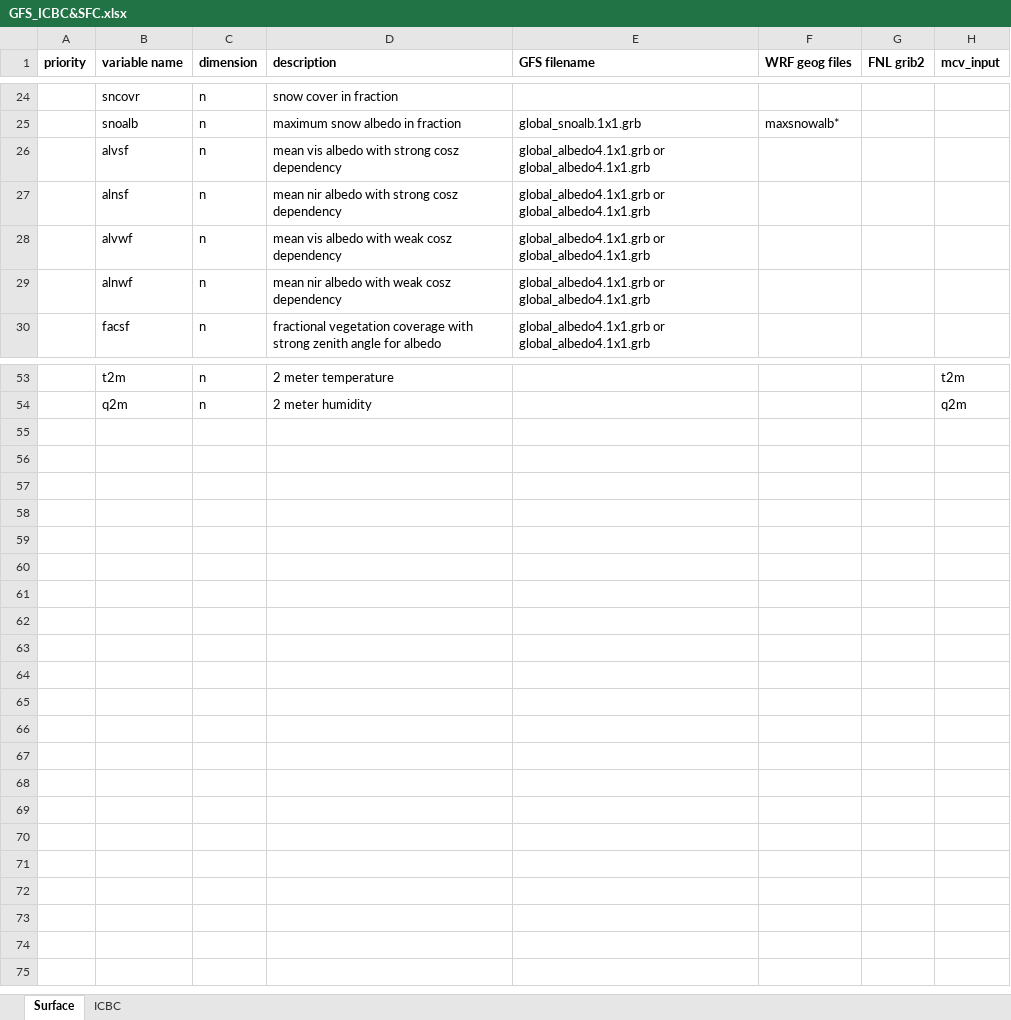
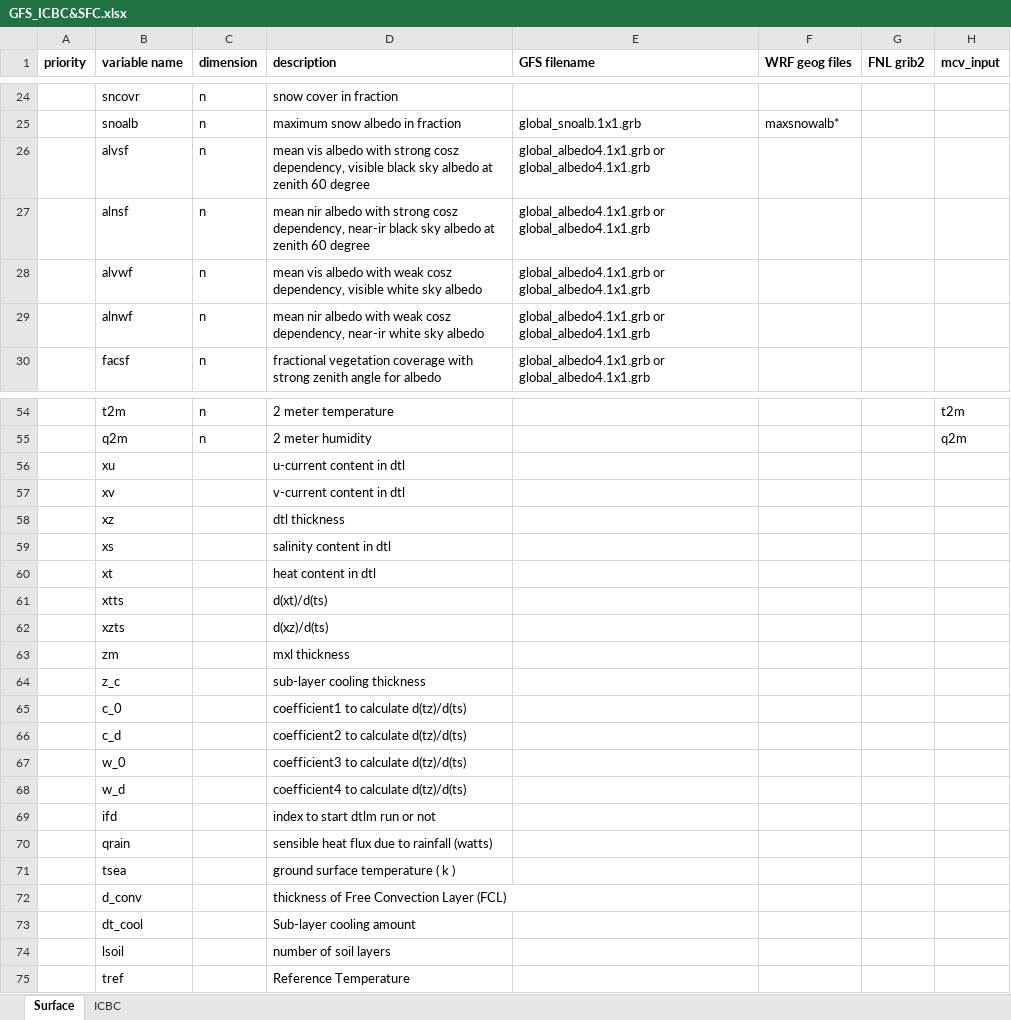
Before and after one commit to dpcouple/dyn_phy_couple_exchange, an Excel workbook: GFS_ICBC&SFC.xlsx, sheet Surface, drawn as a sheet; only a part is shown, gaps mark what is left out; values as stored, in another font and other column widths than the file's, no borders; the diff covers the shown part only; the diff names each change by its address in the sheet, - before the commit and + after, or states it on an @@ line.

Commit message:
Update GFS_ICBC&SFC.xlsx

```diff
--- a/GFS_ICBC&SFC.xlsx (sheet Surface)
+++ b/GFS_ICBC&SFC.xlsx (sheet Surface)
-D26 (description): …strong cosz dependency
+D26 (description): …strong cosz dependency, visible black sky albedo at zenith 60 degree
-D27 (description): …strong cosz dependency
+D27 (description): …strong cosz dependency, near-ir black sky albedo at zenith 60 degree
-D28 (description): …weak cosz dependency
+D28 (description): …weak cosz dependency, visible white sky albedo
-D29 (description): …weak cosz dependency
+D29 (description): …weak cosz dependency, near-ir white sky albedo
+row 56:  | xu |  | u-current content in dtl
+row 57:  | xv |  | v-current content in dtl
+row 58:  | xz |  | dtl thickness
+row 59:  | xs |  | salinity content in dtl
+row 60:  | xt |  | heat content in dtl
+row 61:  | xtts |  | d(xt)/d(ts)
+row 62:  | xzts |  | d(xz)/d(ts)
+row 63:  | zm |  | mxl thickness
+row 64:  | z_c |  | sub-layer cooling thickness
+row 65:  | c_0 |  | coefficient1 to calculate d(tz)/d(ts)
+row 66:  | c_d |  | coefficient2 to calculate d(tz)/d(ts)
+row 67:  | w_0 |  | coefficient3 to calculate d(tz)/d(ts)
+row 68:  | w_d |  | coefficient4 to calculate d(tz)/d(ts)
+row 69:  | ifd |  | index to start dtlm run or not
+row 70:  | qrain |  | sensible heat flux due to rainfall (watts)
+row 71:  | tsea |  | ground surface temperature ( k )
+row 72:  | d_conv |  | thickness of Free Convection Layer (FCL)
+row 73:  | dt_cool |  | Sub-layer cooling amount
+row 74:  | lsoil |  | number of soil layers
+row 75:  | tref |  | Reference Temperature
```
Also changed, not shown: 1 added row elsewhere in this sheet.
